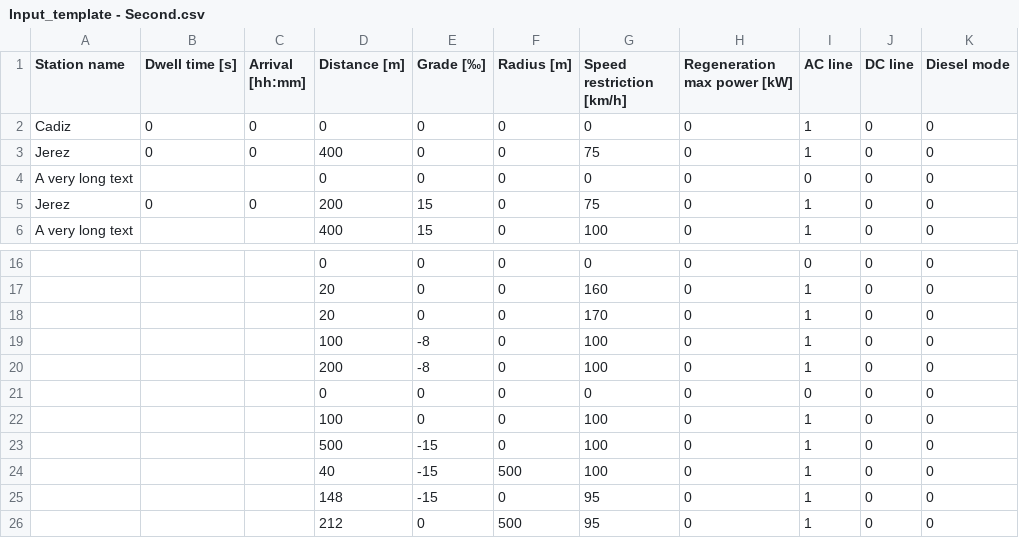
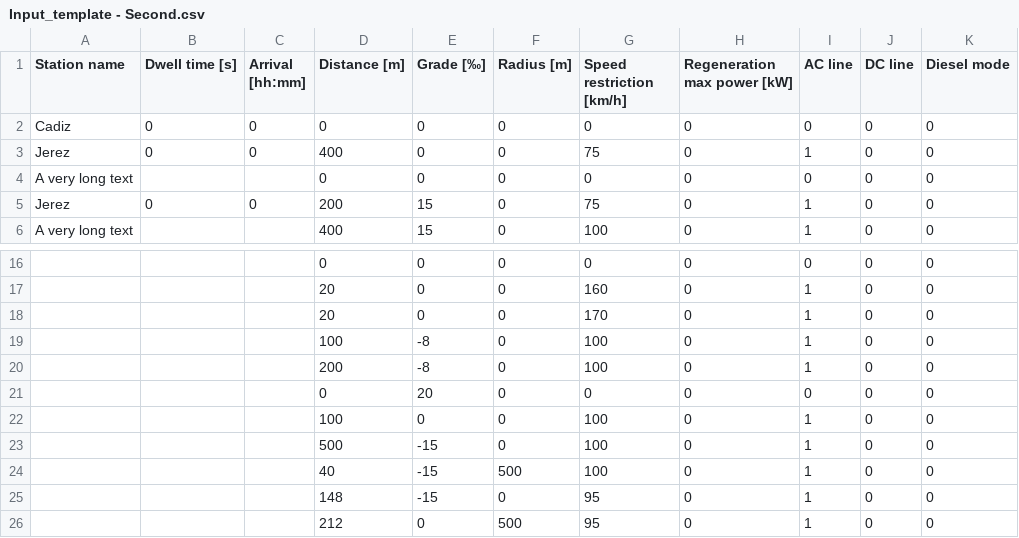
Before and after one commit to danicc097/RailwaySim, a CSV file: Input_template - Second.csv, drawn as a sheet; only a part is shown, gaps mark what is left out; the diff names each change by its address in the sheet, - before the commit and + after, or states it on an @@ line.

Commit message:
Average grade based on kpoint implemented

```diff
--- a/Input_template - Second.csv
+++ b/Input_template - Second.csv
-I2 (AC line): 1
+I2 (AC line): 0
-E21 (Grade [‰]): 0
+E21 (Grade [‰]): 20
```
Also changed, not shown: 13 other files.
